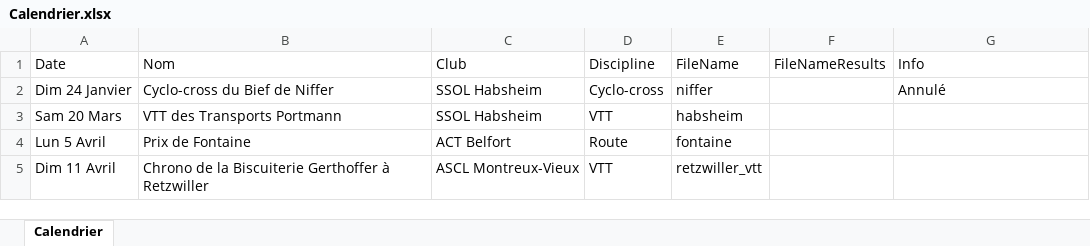
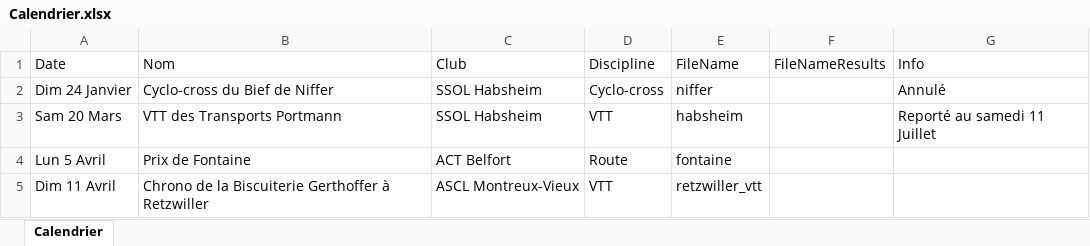
Before and after one commit to FlorianKohler/68-FSGT-Cyclisme-Alsace, an Excel workbook: Calendrier.xlsx, sheet Calendrier, drawn as a sheet; only a part is shown; values as stored, in another font and other column widths than the file's, no borders; the diff names each change by its address in the sheet, - before the commit and + after, or states it on an @@ line.

```diff
--- a/Calendrier.xlsx (sheet Calendrier)
+++ b/Calendrier.xlsx (sheet Calendrier)
-G3 (Info): (empty)
+G3 (Info): Reporté au samedi 11 Juillet
```
Also changed, not shown: 2 other files.
